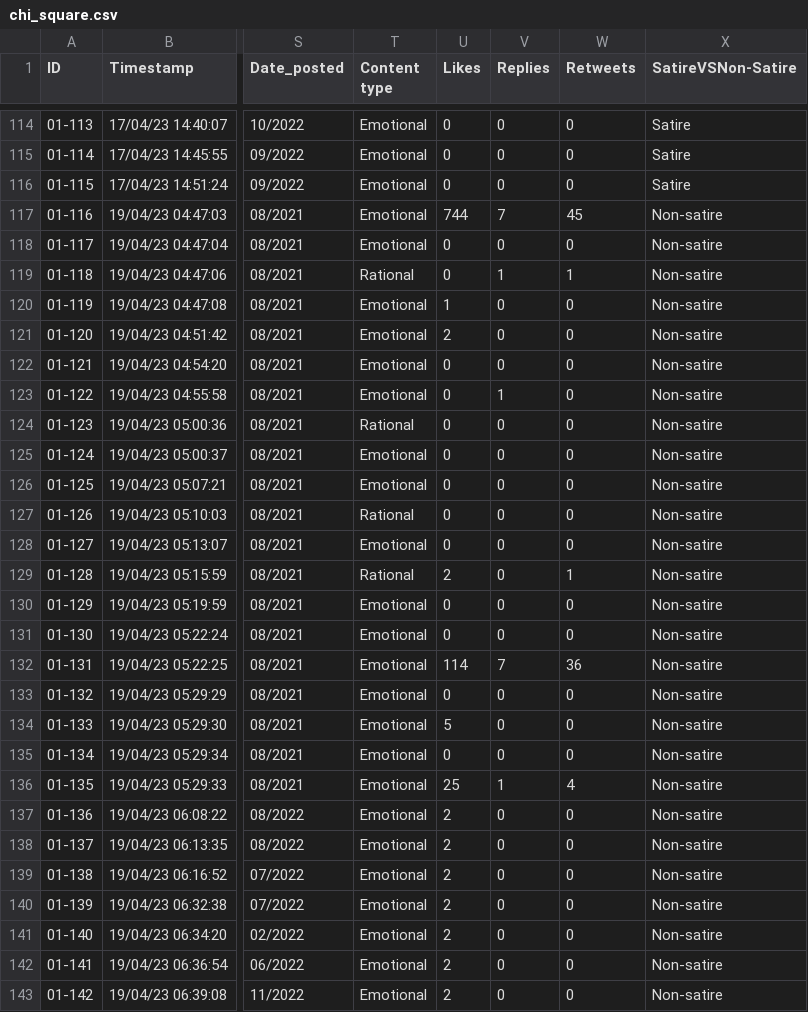
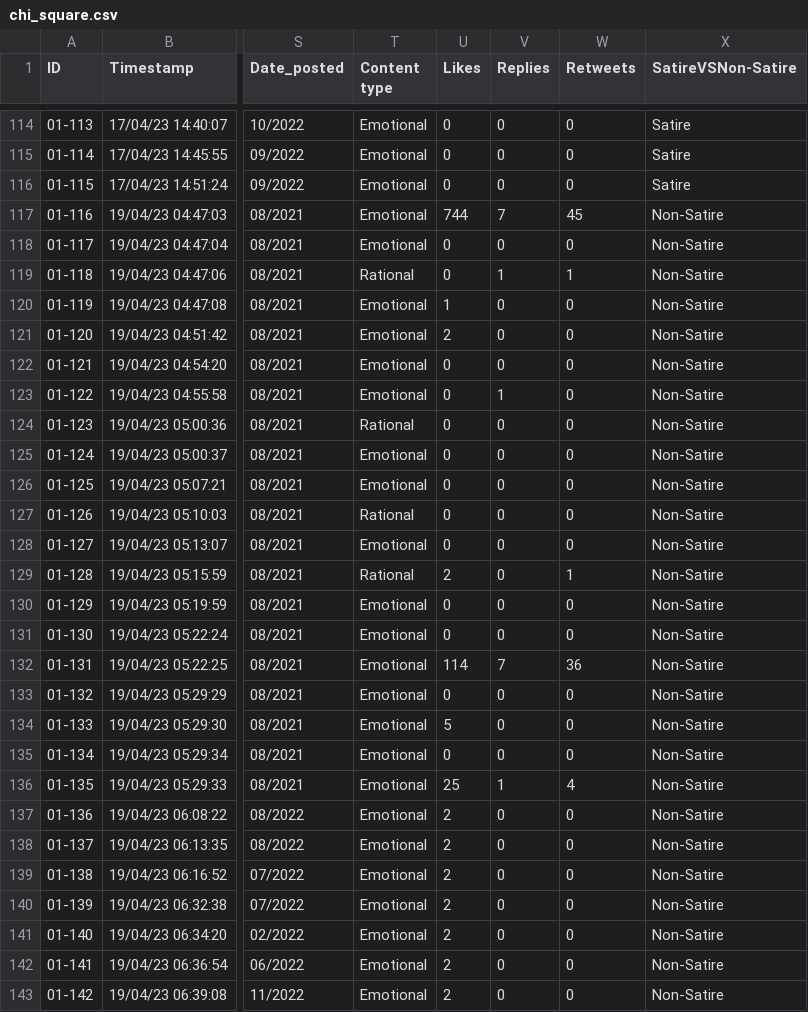
Before and after one commit to Kitkath19/cs132_portfolio, a CSV file: chi_square.csv, drawn as a sheet; only a part is shown, gaps mark what is left out; the diff covers the shown part only; the diff names each change by its address in the sheet, - before the commit and + after, or states it on an @@ line.

Commit message:
Add files via upload

```diff
--- a/chi_square.csv
+++ b/chi_square.csv
-X117:X143 (SatireVSNon-Satire): Non-satire
+X117:X143 (SatireVSNon-Satire): Non-Satire
```
Also changed, not shown: 38 edited cells elsewhere in this file.
